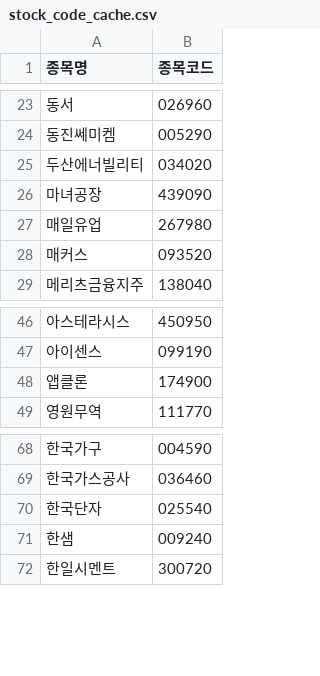
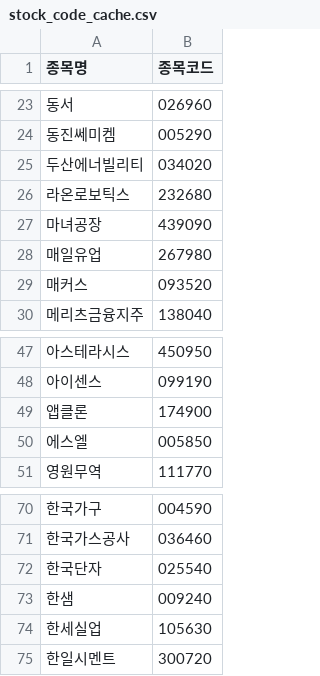
Before and after one commit to frel7022-png/orchestra, a CSV file: stock_code_cache.csv, drawn as a sheet; only a part is shown, gaps mark what is left out; the diff names each change by its address in the sheet, - before the commit and + after, or states it on an @@ line.

```diff
--- a/stock_code_cache.csv
+++ b/stock_code_cache.csv
+row 26: 라온로보틱스 | 232680
+row 50: 에스엘 | 005850
+row 74: 한세실업 | 105630
```
Also changed, not shown: asset_history.csv, portfolio_data.csv, 4 other files.
